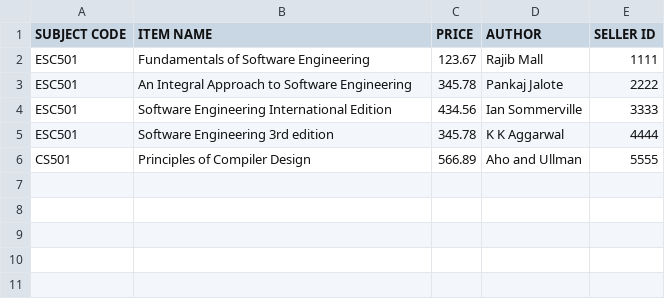
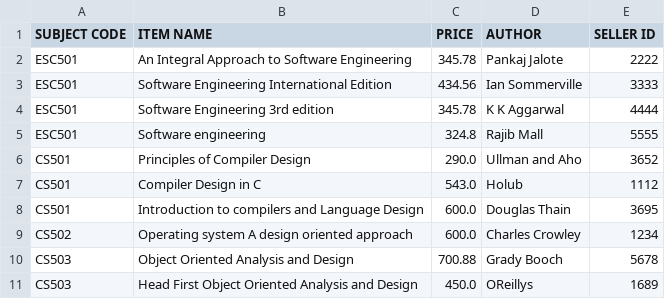
Before and after one commit to mainak9830/Xsociety, a CSV file: Xsociety-104/Bookstock - Copy.csv, drawn as a sheet.

```diff
--- a/Xsociety-104/Bookstock - Copy.csv
+++ b/Xsociety-104/Bookstock - Copy.csv
@@ -1,3 +1,2 @@
 SUBJECT CODE,ITEM NAME,PRICE,AUTHOR,SELLER ID
-ESC501,Fundamentals of Software Engineering,123.67,Rajib Mall,1111
 ESC501,An Integral Approach to Software Engineering,345.78,Pankaj Jalote,2222
@@ -5,2 +4,8 @@ ESC501,Software Engineering International Edition,434.56,Ian Sommerville,3333
 ESC501,Software Engineering 3rd edition,345.78,K K Aggarwal,4444
-CS501,Principles of Compiler Design,566.89,Aho and Ullman,5555
+ESC501,Software engineering,324.8,Rajib Mall,5555
+CS501,Principles of Compiler Design,290.0,Ullman and Aho,3652
+CS501,Compiler Design in C,543.0,Holub,1112
+CS501,Introduction to compilers and Language Design,600.0,Douglas Thain,3695
+CS502,Operating system A design oriented approach,600.0,Charles Crowley,1234
+CS503,Object Oriented Analysis and Design,700.88,Grady Booch,5678
+CS503,Head First Object Oriented Analysis and Design,450.0,OReillys,1689
```
Also changed, not shown: Xsociety-104/Bookstock.csv, Xsociety-104/Equipmentstock.csv, 15 other files.
